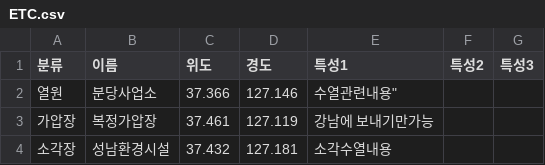
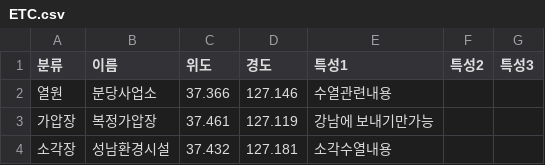
Before and after one commit to blank1off/kdhcmap_test1, a CSV file: bundang/ETC.csv, drawn as a sheet.

```diff
--- a/bundang/ETC.csv
+++ b/bundang/ETC.csv
@@ -1,3 +1,3 @@
 분류,이름,위도,경도,특성1,특성2,특성3
-열원,분당사업소,37.366,127.146,수열관련내용",,
+열원,분당사업소,37.366,127.146,수열관련내용,,
 가압장,복정가압장,37.461,127.119,강남에 보내기만가능,,
```
Also changed, not shown: 4 other files.
